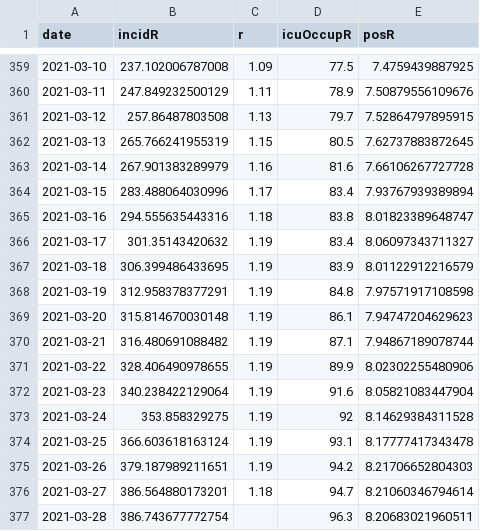
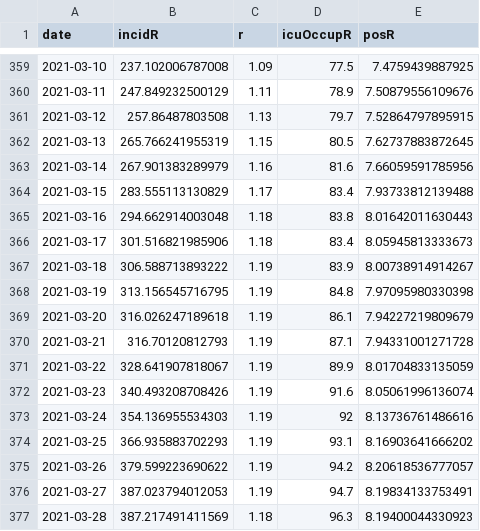
Before and after one commit to MisterFISHUP/covid-19-in-france, a CSV file: src/data/official-data/indicators.csv, drawn as a sheet; only a part is shown, gaps mark what is left out; the diff covers the shown part only.

Commit message:
update ofcl data (as of 4/10, 4/11)

```diff
--- a/src/data/official-data/indicators.csv
+++ b/src/data/official-data/indicators.csv
@@ -362,16 +362,16 @@ date,incidR,r,icuOccupR,posR
 2021-03-13,265.766241955319,1.15,80.5,7.62737883872645
-2021-03-14,267.901383289979,1.16,81.6,7.66106267727728
-2021-03-15,283.488064030996,1.17,83.4,7.93767939389894
-2021-03-16,294.555635443316,1.18,83.8,8.01823389648747
-2021-03-17,301.35143420632,1.19,83.4,8.06097343711327
-2021-03-18,306.399486433695,1.19,83.9,8.01122912216579
-2021-03-19,312.958378377291,1.19,84.8,7.97571917108598
-2021-03-20,315.814670030148,1.19,86.1,7.94747204629623
-2021-03-21,316.480691088482,1.19,87.1,7.94867189078744
-2021-03-22,328.406490978655,1.19,89.9,8.02302255480906
-2021-03-23,340.238422129064,1.19,91.6,8.05821083447904
-2021-03-24,353.858329275,1.19,92,8.14629384311528
-2021-03-25,366.603618163124,1.19,93.1,8.17777417343478
-2021-03-26,379.187989211651,1.19,94.2,8.21706652804303
-2021-03-27,386.564880173201,1.18,94.7,8.21060346794614
-2021-03-28,386.743677772754,,96.3,8.20683021960511
+2021-03-14,267.901383289979,1.16,81.6,7.66059591785956
+2021-03-15,283.555113130829,1.17,83.4,7.93733812139488
+2021-03-16,294.662914003048,1.18,83.8,8.01642011630443
+2021-03-17,301.516821985906,1.18,83.4,8.05945813333673
+2021-03-18,306.588713893222,1.19,83.9,8.00738914914267
+2021-03-19,313.156545716795,1.19,84.8,7.97095980330398
+2021-03-20,316.026247189618,1.19,86.1,7.94227219809679
+2021-03-21,316.70120812793,1.19,87.1,7.94331001271728
+2021-03-22,328.641907818067,1.19,89.9,8.01704833135059
+2021-03-23,340.493208708426,1.19,91.6,8.05061996136074
+2021-03-24,354.136955534303,1.19,92,8.13736761486616
+2021-03-25,366.935883702293,1.19,93.1,8.16903641666202
+2021-03-26,379.599223690622,1.19,94.2,8.20618536777057
+2021-03-27,387.023794012053,1.19,94.7,8.19834133753491
+2021-03-28,387.217491411569,1.18,96.3,8.19400044330923
```
Also changed, not shown: 56 edited cells elsewhere in this file, src/data/official-data/spf.csv, src/data/official-data/vac.csv, 3 other files.
